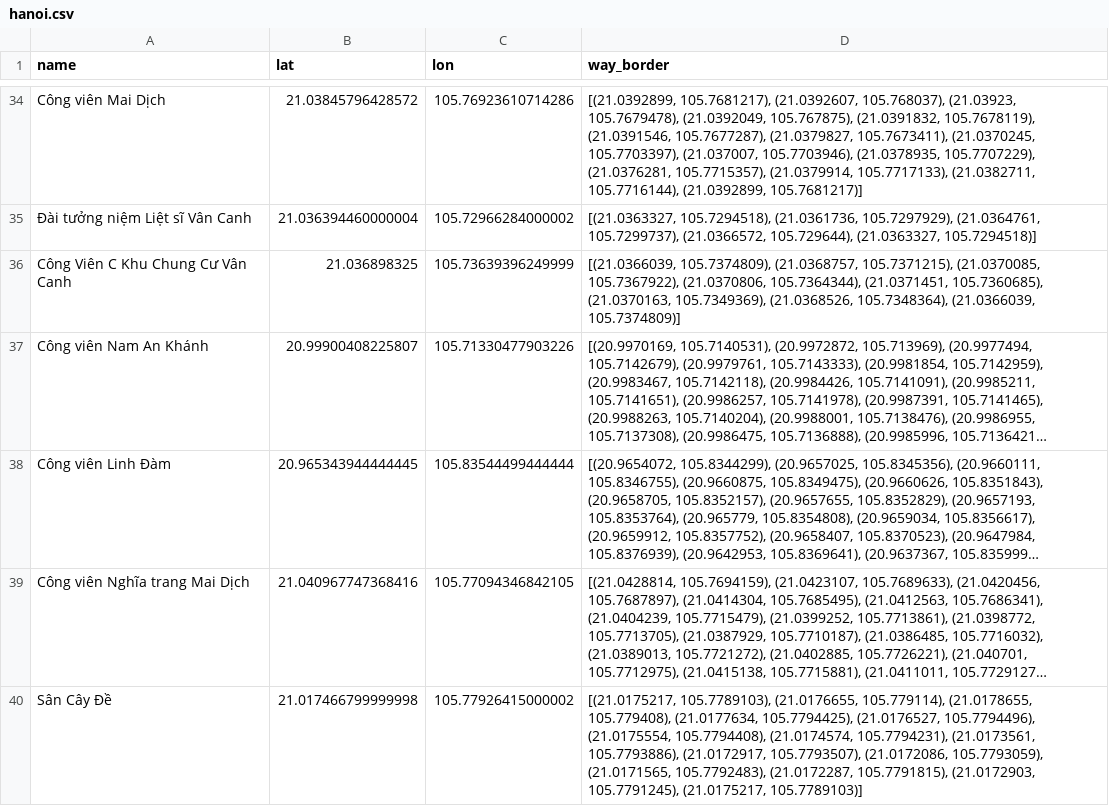
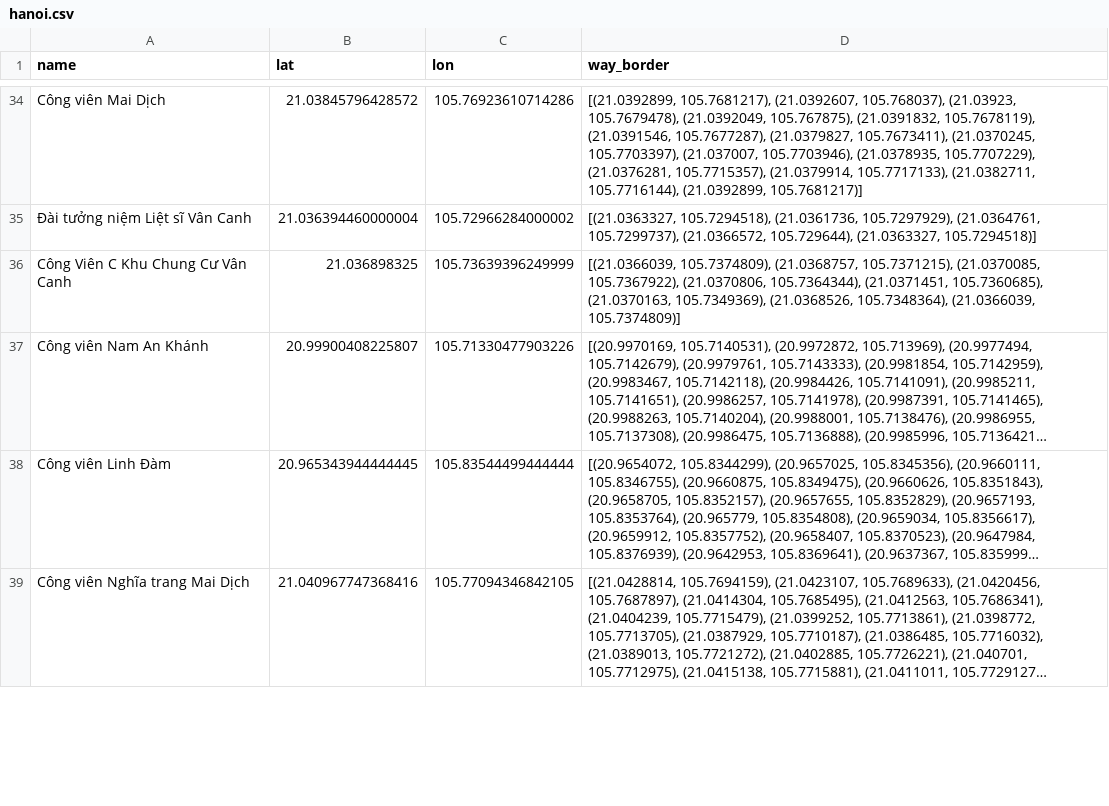
Before and after one commit to evgeniyarbatov/city-waypoints, a CSV file: data/points/hanoi.csv (was data/parks/hanoi.csv), drawn as a sheet; only a part is shown, gaps mark what is left out; long unchanged cells end in …; removed rows and columns are numbered as before the commit, all else as after; the diff covers the shown part only; the diff names each change by its address in the sheet, - before the commit and + after, or states it on an @@ line.

```diff
--- a/data/parks/hanoi.csv
+++ b/data/points/hanoi.csv
-row 40: Sân Cây Đề | 21.017466799999998 | 105.77926415000002 | [(21.0175217, 105.7789103), (21.0176655, 105.779114), (21.0178655, 105.779408), (21.0177634, 105.7794425), (21.0176527, 105.7794496), (21.0175554, 105.7794408), (21.0174574, 105.7794231), (21.0173561, 105.7793886), (21.0172917, 105.7793507), (21.0172086, 105.7793059), (21.0171565, 105.7792483), (21.0172287, 105.7791815), (21.0172903, 105.7791245), (21.0175217, 105.7789103)]
```
Also changed, not shown: 22 added rows, 23 removed rows and 2 edited cells elsewhere in this file, 3 other files.
